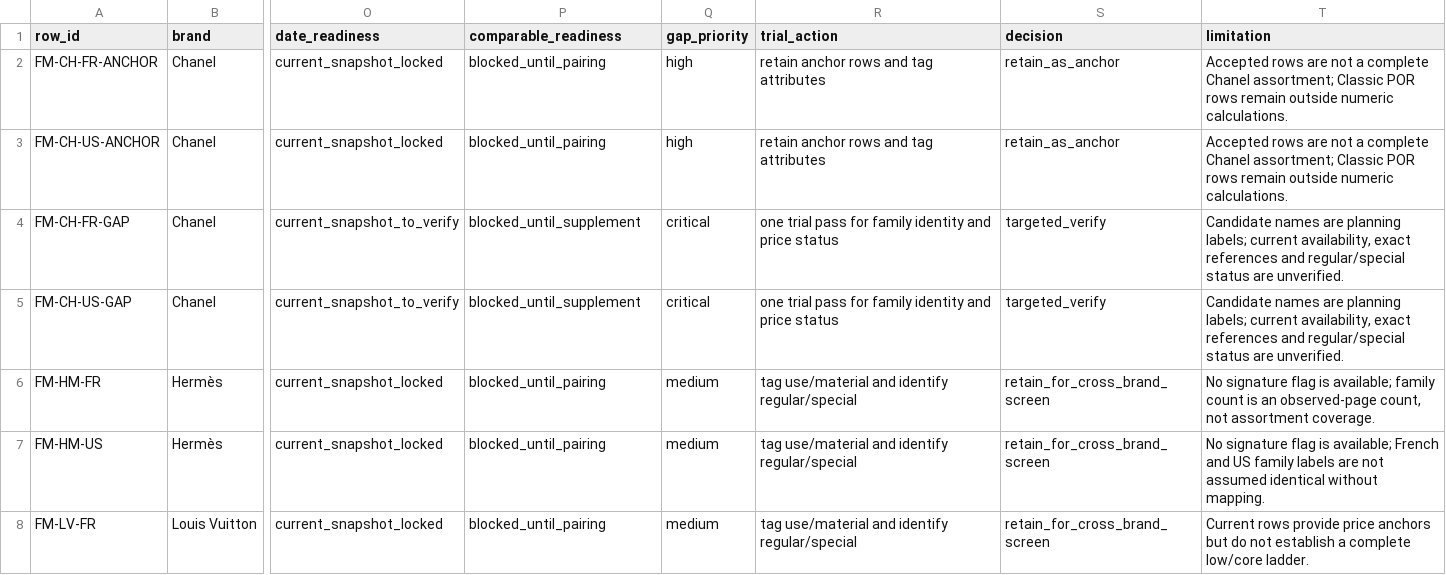
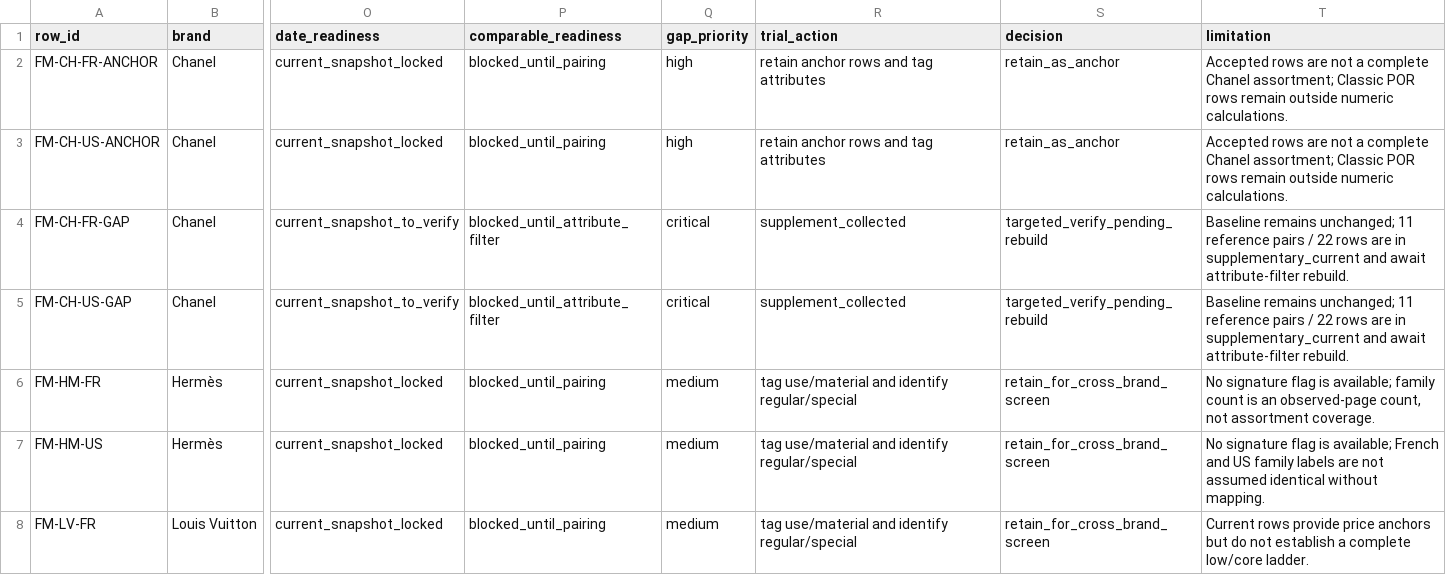
Before and after one commit to gabriel232ch/luxury-handbag-price-architecture, a CSV file: research_r1/feasibility_matrix.csv, drawn as a sheet; only a part is shown, gaps mark what is left out; the diff names each change by its address in the sheet, - before the commit and + after, or states it on an @@ line.

Commit message:
data: add Chanel product master and supplement

```diff
--- a/research_r1/feasibility_matrix.csv
+++ b/research_r1/feasibility_matrix.csv
-P4:P5 (comparable_readiness): blocked_until_supplement
+P4:P5 (comparable_readiness): blocked_until_attribute_filter
-R4:R5 (trial_action): one trial pass for family identity and price status
+R4:R5 (trial_action): supplement_collected
-S4:S5 (decision): targeted_verify
+S4:S5 (decision): targeted_verify_pending_rebuild
-T4:T5 (limitation): Candidate names are planning labels; current availability, exact references and regular/special status are unverified.
+T4:T5 (limitation): Baseline remains unchanged; 11 reference pairs / 22 rows are in supplementary_current and await attribute-filter rebuild.
```
Also changed, not shown: 12 other files.
